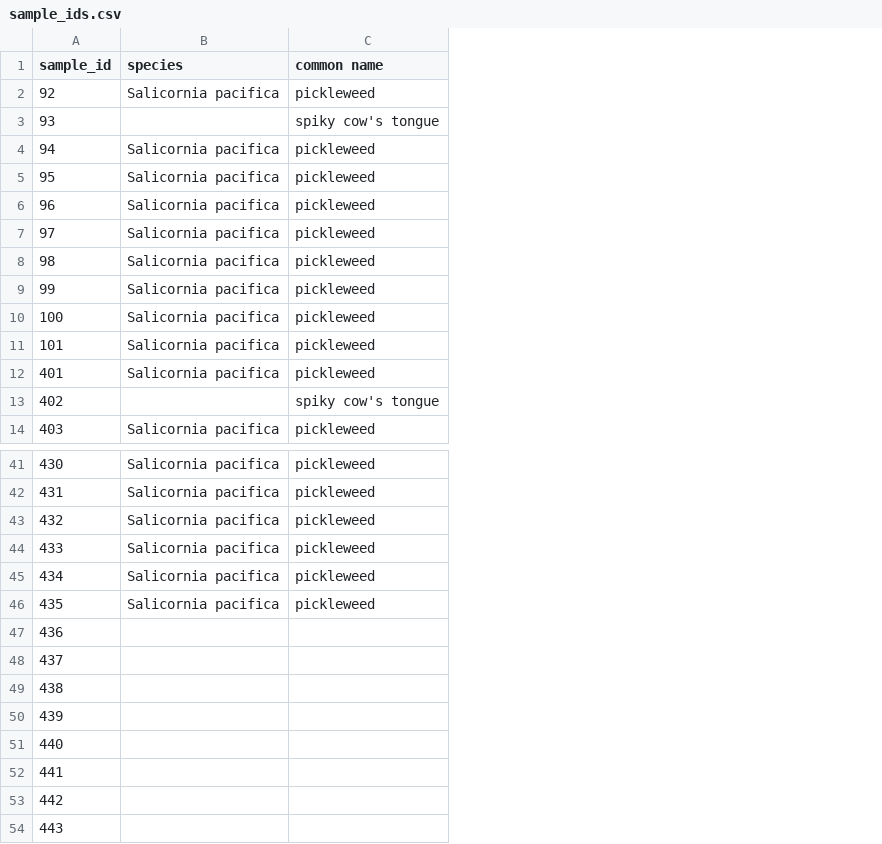
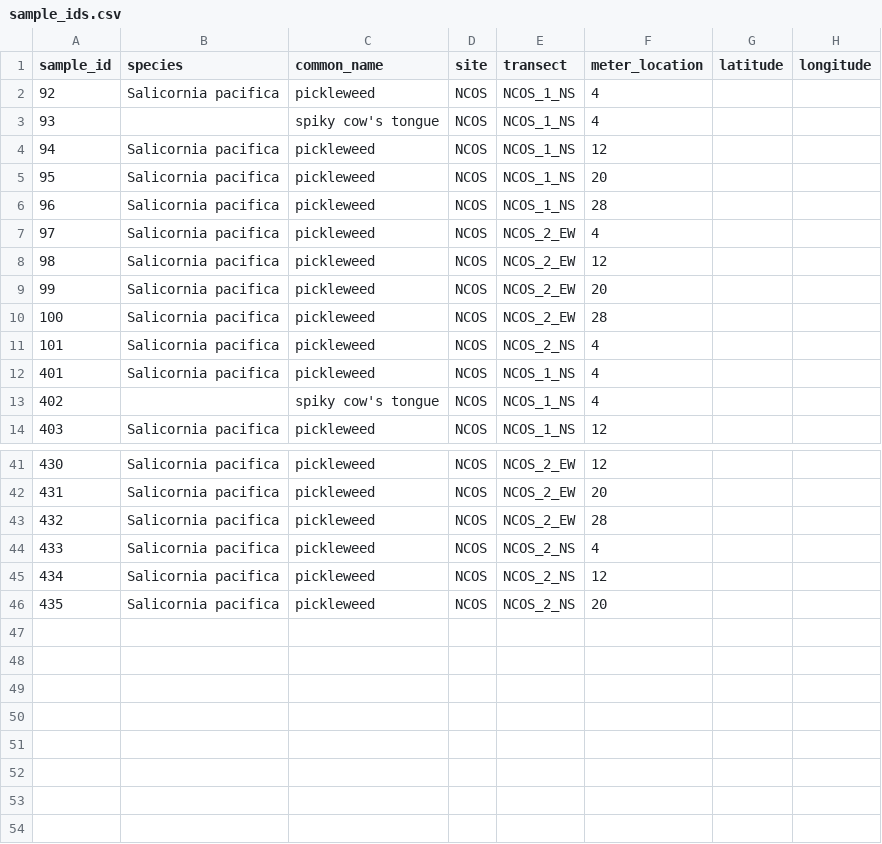
Before and after one commit to German-Sil/shift_soil_salinity, a CSV file: data/sample_ids.csv, drawn as a sheet; only a part is shown, gaps mark what is left out; removed rows and columns are numbered as before the commit, all else as after; the diff names each change by its address in the sheet, - before the commit and + after, or states it on an @@ line.

Commit message:
expanded sample id csv

```diff
--- a/data/sample_ids.csv
+++ b/data/sample_ids.csv
+column D (site), rows 2-14: all NCOS; rows 41-46: all NCOS
+column E (transect), rows 2-14: NCOS_1_NS | NCOS_1_NS | NCOS_1_NS | NCOS_1_NS | NCOS_1_NS | NCOS_2_EW | NCOS_2_EW | NCOS_2_EW | NCOS_2_EW | NCOS_2_NS | NCOS_1_NS | NCOS_1_NS | NCOS_1_NS; rows 41-46: NCOS_2_EW | NCOS_2_EW | NCOS_2_EW | NCOS_2_NS | NCOS_2_NS | NCOS_2_NS
+column F (meter_location), rows 2-14: 4 | 4 | 12 | 20 | 28 | 4 | 12 | 20 | 28 | 4 | 4 | 4 | 12; rows 41-46: 12 | 20 | 28 | 4 | 12 | 20
+column G (latitude), empty
+column H (longitude), empty
-C1: common name
+C1: common_name
-row 47: 436
-row 48: 437
-row 49: 438
-row 50: 439
-row 51: 440
-row 52: 441
-row 53: 442
-row 54: 443
```
